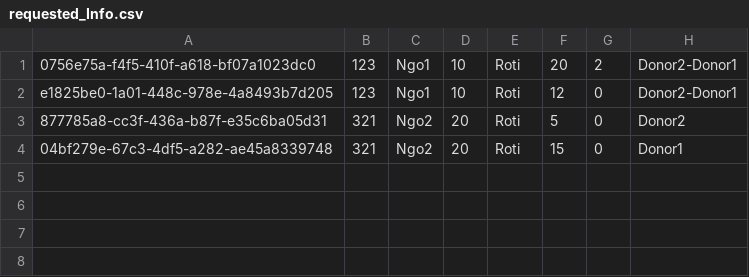
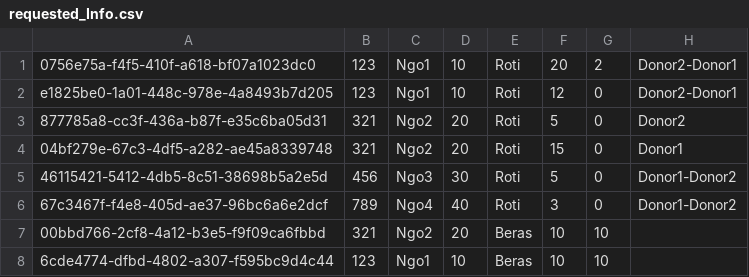
Before and after one commit to kyle-lyk/asg-ADS, a CSV file: bin/main/db/requested_Info.csv, drawn as a sheet.

```diff
--- a/bin/main/db/requested_Info.csv
+++ b/bin/main/db/requested_Info.csv
@@ -4 +4,5 @@ e1825be0-1a01-448c-978e-4a8493b7d205,123,Ngo1,10,Roti,12,0,Donor2-Donor1
 04bf279e-67c3-4df5-a282-ae45a8339748,321,Ngo2,20,Roti,15,0,Donor1
+46115421-5412-4db5-8c51-38698b5a2e5d,456,Ngo3,30,Roti,5,0,Donor1-Donor2
+67c3467f-f4e8-405d-ae37-96bc6a6e2dcf,789,Ngo4,40,Roti,3,0,Donor1-Donor2
+00bbd766-2cf8-4a12-b3e5-f9f09ca6fbbd,321,Ngo2,20,Beras,10,10,
+6cde4774-dfbd-4802-a307-f595bc9d4c44,123,Ngo1,10,Beras,10,10,
```
Also changed, not shown: bin/main/db/donated_Info.csv, src/main/db/donated_Info.csv, 7 other files.
